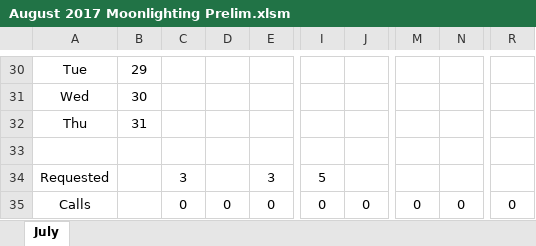
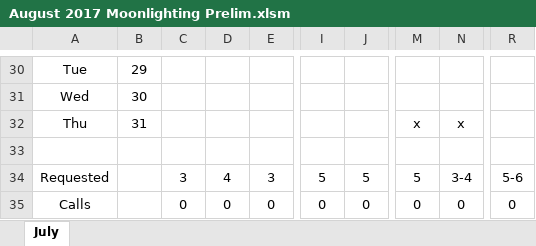
Before and after one commit to handzelrm/moonlighting, an Excel workbook: August 2017 Moonlighting Prelim.xlsm, sheet July, drawn as a sheet; only a part is shown, gaps mark what is left out; values as stored, in another font and other column widths than the file's, no borders; conditional formats not drawn; the diff covers the shown part only; the diff names each change by its address in the sheet, - before the commit and + after, or states it on an @@ line.

```diff
--- a/August 2017 Moonlighting Prelim.xlsm (sheet July)
+++ b/August 2017 Moonlighting Prelim.xlsm (sheet July)
-M32: (empty)
+M32: x
-N32: (empty)
+N32: x
-D34: (empty)
+D34: 4
-J34: (empty)
+J34: 5
-M34: (empty)
+M34: 5
-N34: (empty)
+N34: 3-4
-R34: (empty)
+R34: 5-6
```
Also changed, not shown: 35 edited cells elsewhere in this sheet.
